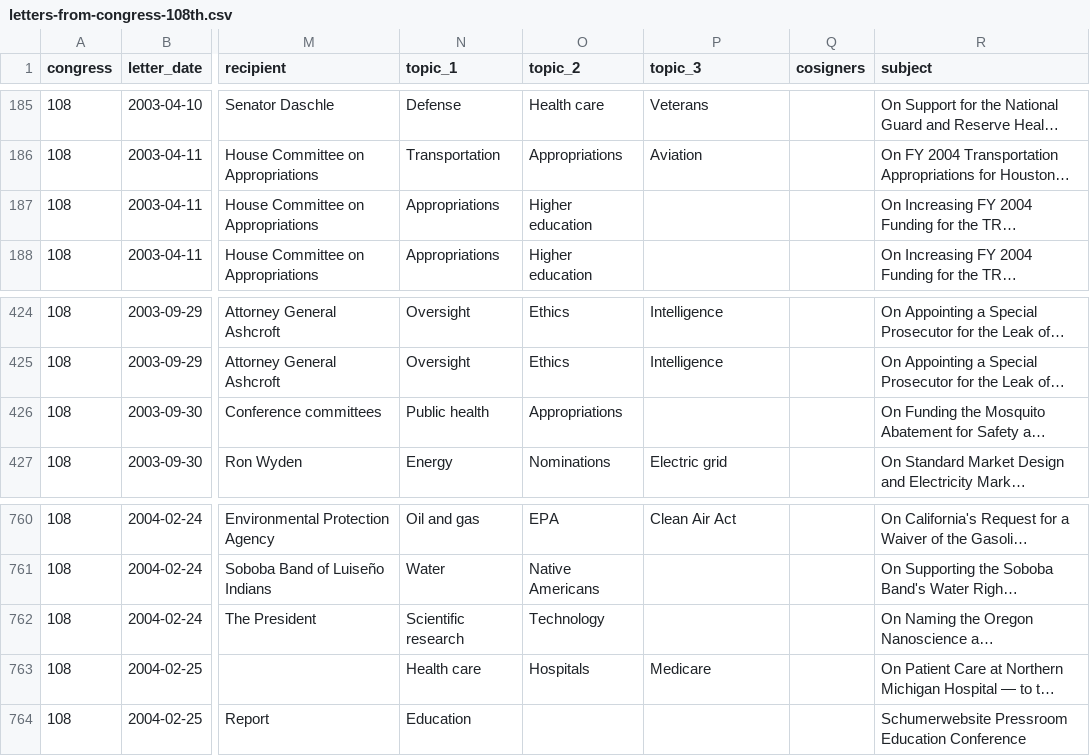
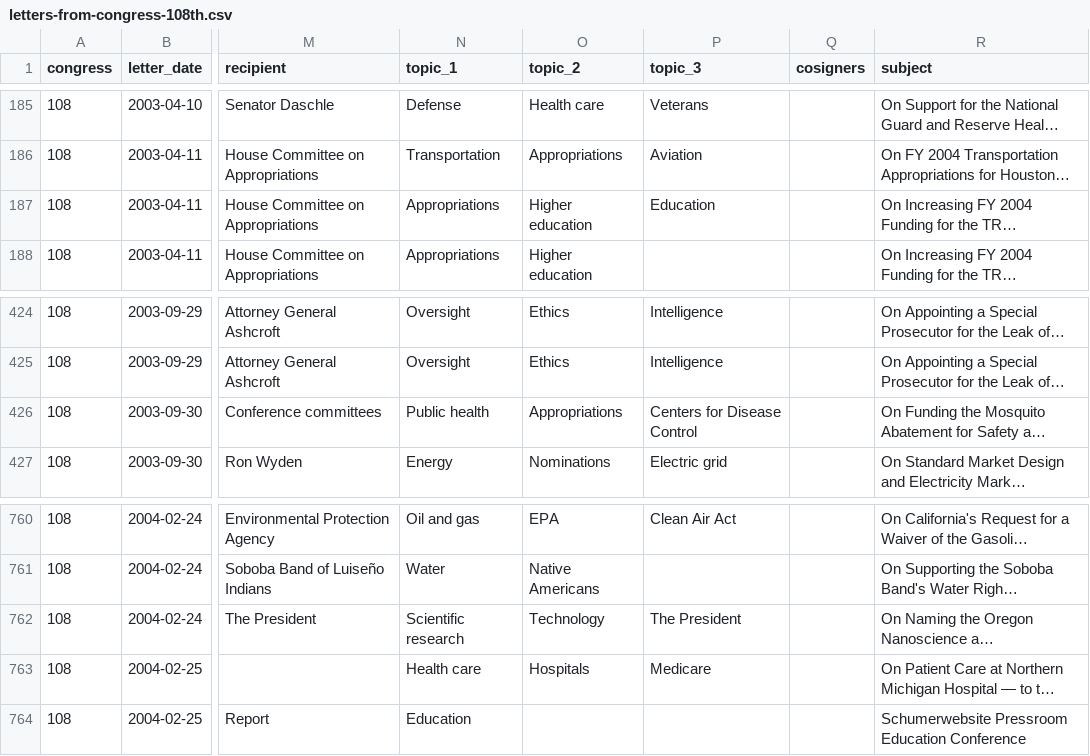
Before and after one commit to Robin-IA/Explorer-Congressional-Letters-108, a CSV file: data/letters-from-congress-108th.csv, drawn as a sheet; only a part is shown, gaps mark what is left out; long unchanged cells end in …; the diff covers the shown part only; the diff names each change by its address in the sheet, - before the commit and + after, or states it on an @@ line.

```diff
--- a/data/letters-from-congress-108th.csv
+++ b/data/letters-from-congress-108th.csv
-P187 (topic_3): (empty)
+P187 (topic_3): Education
-P426 (topic_3): (empty)
+P426 (topic_3): Centers for Disease Control
-P762 (topic_3): (empty)
+P762 (topic_3): The President
```
Also changed, not shown: 13 edited cells elsewhere in this file, 17 other files.
